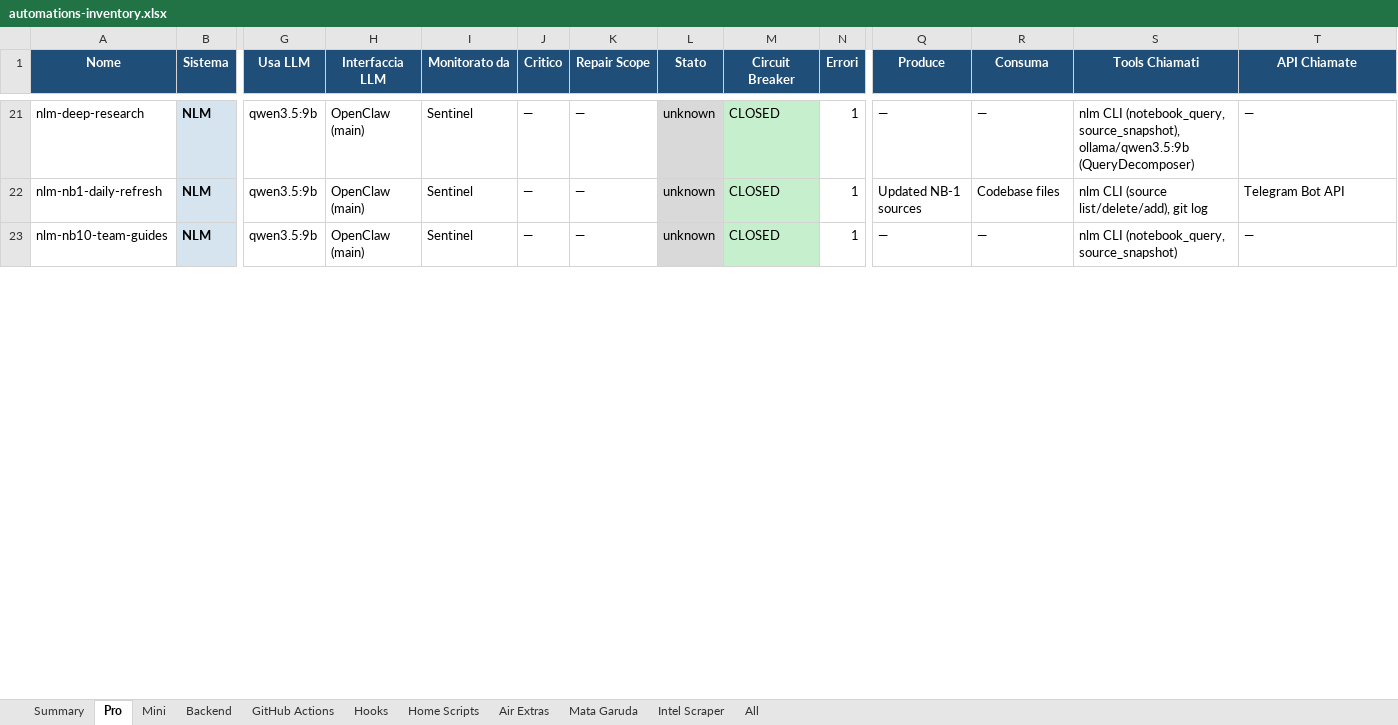
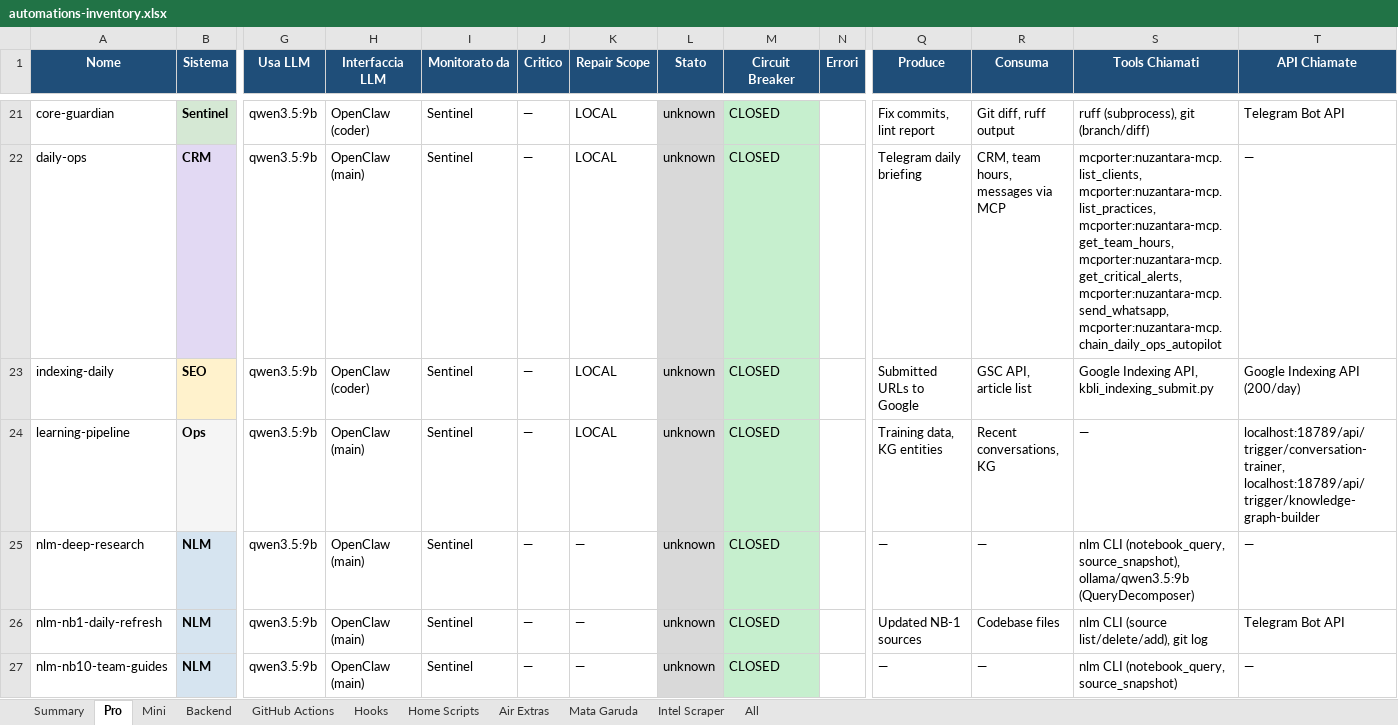
Before and after one commit to Bali-Zero/Teman2, an Excel workbook: docs/automations-inventory.xlsx, sheet Pro, drawn as a sheet; only a part is shown, gaps mark what is left out; values as stored, in another font and other column widths than the file's, no borders; addresses are those after the commit; rows hold the shown columns only; the diff covers the shown part only; the diff names each change by its address in the sheet, - before the commit and + after, or states it on an @@ line.

```diff
--- a/docs/automations-inventory.xlsx (sheet Pro)
+++ b/docs/automations-inventory.xlsx (sheet Pro)
+row 21: core-guardian | Sentinel | qwen3.5:9b | OpenClaw (coder) | Sentinel | — | LOCAL | unknown | CLOSED |  | Fix commits, lint report | Git diff, ruff output | ruff (subprocess), git (branch/diff) | Telegram Bot API
+row 22: daily-ops | CRM | qwen3.5:9b | OpenClaw (main) | Sentinel | — | LOCAL | unknown | CLOSED |  | Telegram daily briefing | CRM, team hours, messages via MCP | mcporter:nuzantara-mcp.list_clients, mcporter:nuzantara-mcp.list_practices, mcporter:nuzantara-mcp.get_team_hours, mcporter:nuzantara-mcp.get_critical_alerts, mcporter:nuzantara-mcp.send_whatsapp, mcporter:nuzantara-mcp.chain_daily_ops_autopilot | —
+row 23: indexing-daily | SEO | qwen3.5:9b | OpenClaw (coder) | Sentinel | — | LOCAL | unknown | CLOSED |  | Submitted URLs to Google | GSC API, article list | Google Indexing API, kbli_indexing_submit.py | Google Indexing API (200/day)
+row 24: learning-pipeline | Ops | qwen3.5:9b | OpenClaw (main) | Sentinel | — | LOCAL | unknown | CLOSED |  | Training data, KG entities | Recent conversations, KG | — | localhost:18789/api/trigger/conversation-trainer, localhost:18789/api/trigger/knowledge-graph-builder
-N25:N27 (Errori): 1
+N25:N27 (Errori): (empty)
```
Also changed, not shown: 45 added rows, 19 removed rows, 40 edited cells and cell formats elsewhere in this sheet, sheet All, sheet Mini, sheet Summary, 4 other files.
